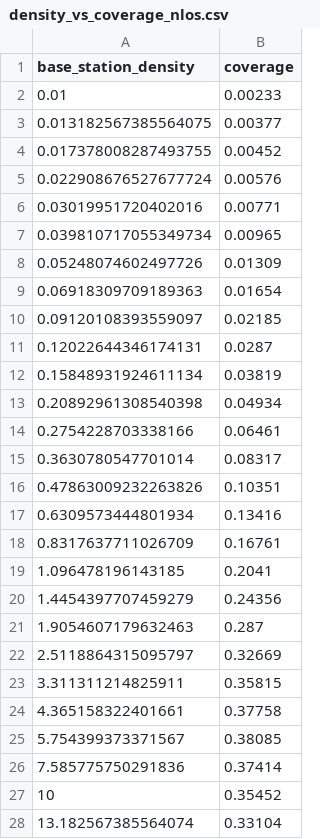
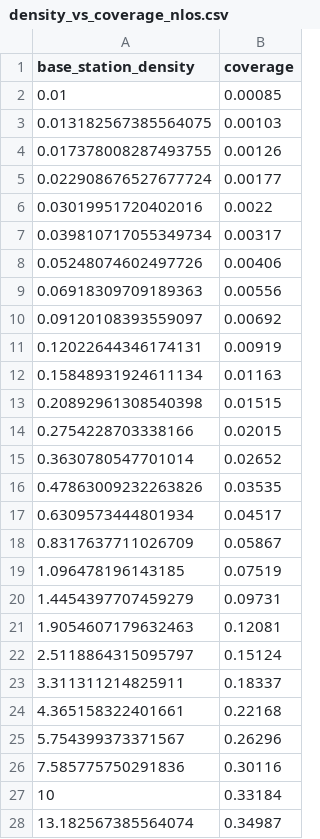
Before and after one commit to OliverSBeresford/communications_internship, a CSV file: Network Communications Simulation (Rust)/output/density_vs_coverage_nlos.csv, drawn as a sheet; only a part is shown; the diff covers the shown part only.

```diff
--- a/Network Communications Simulation (Rust)/output/density_vs_coverage_nlos.csv
+++ b/Network Communications Simulation (Rust)/output/density_vs_coverage_nlos.csv
@@ -1,28 +1,28 @@
 base_station_density,coverage
-0.01,0.00233
-0.013182567385564075,0.00377
-0.017378008287493755,0.00452
-0.022908676527677724,0.00576
-0.03019951720402016,0.00771
-0.039810717055349734,0.00965
-0.05248074602497726,0.01309
-0.06918309709189363,0.01654
-0.09120108393559097,0.02185
-0.12022644346174131,0.0287
-0.15848931924611134,0.03819
-0.20892961308540398,0.04934
-0.2754228703338166,0.06461
-0.3630780547701014,0.08317
-0.47863009232263826,0.10351
-0.6309573444801934,0.13416
-0.8317637711026709,0.16761
-1.096478196143185,0.2041
-1.4454397707459279,0.24356
-1.9054607179632463,0.287
-2.5118864315095797,0.32669
-3.311311214825911,0.35815
-4.365158322401661,0.37758
-5.754399373371567,0.38085
-7.585775750291836,0.37414
-10,0.35452
-13.182567385564074,0.33104
+0.01,0.00085
+0.013182567385564075,0.00103
+0.017378008287493755,0.00126
+0.022908676527677724,0.00177
+0.03019951720402016,0.0022
+0.039810717055349734,0.00317
+0.05248074602497726,0.00406
+0.06918309709189363,0.00556
+0.09120108393559097,0.00692
+0.12022644346174131,0.00919
+0.15848931924611134,0.01163
+0.20892961308540398,0.01515
+0.2754228703338166,0.02015
+0.3630780547701014,0.02652
+0.47863009232263826,0.03535
+0.6309573444801934,0.04517
+0.8317637711026709,0.05867
+1.096478196143185,0.07519
+1.4454397707459279,0.09731
+1.9054607179632463,0.12081
+2.5118864315095797,0.15124
+3.311311214825911,0.18337
+4.365158322401661,0.22168
+5.754399373371567,0.26296
+7.585775750291836,0.30116
+10,0.33184
+13.182567385564074,0.34987
```
Also changed, not shown: 24 edited cells elsewhere in this file, 1 other file.
